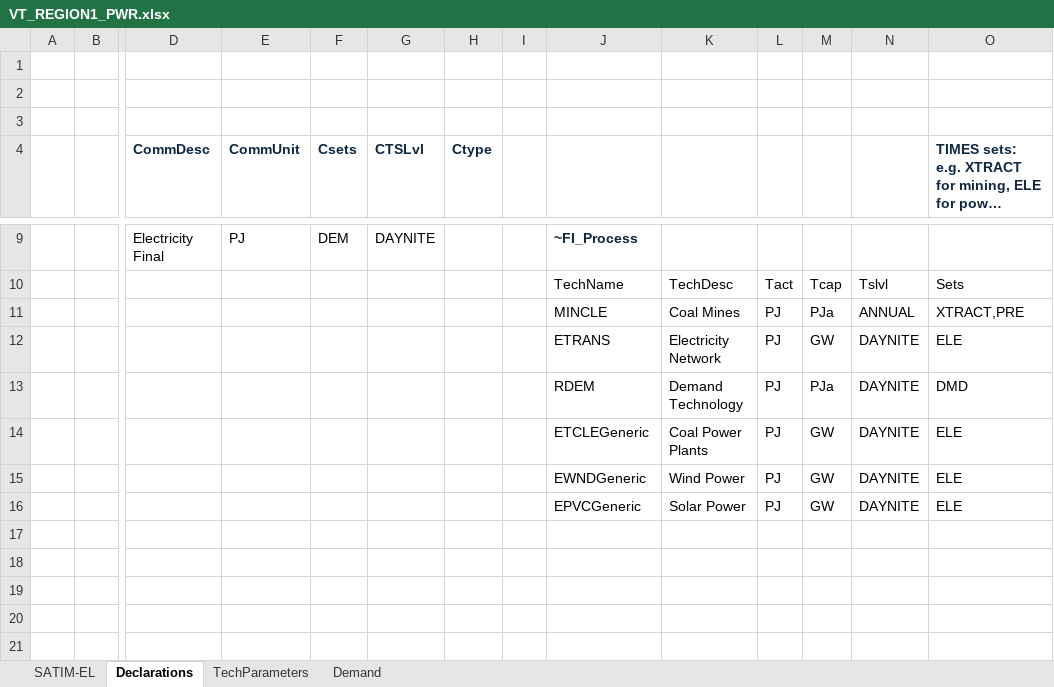
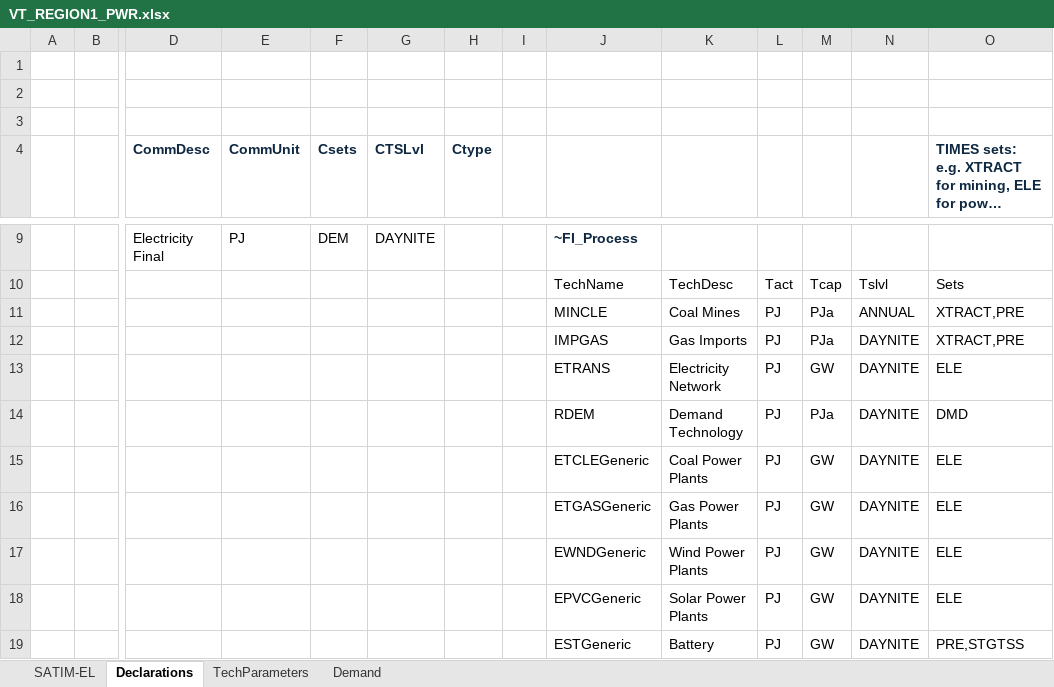
Before and after one commit to brunomerven/minimodel2, an Excel workbook: VT_REGION1_PWR.xlsx, sheet Declarations, drawn as a sheet; only a part is shown, gaps mark what is left out; long unchanged cells end in …; values as stored, in another font and other column widths than the file's, no borders; addresses are those after the commit; rows hold the shown columns only; the diff names each change by its address in the sheet, - before the commit and + after, or states it on an @@ line.

Commit message:
with 2 seasons + Battery Storage

```diff
--- a/VT_REGION1_PWR.xlsx (sheet Declarations)
+++ b/VT_REGION1_PWR.xlsx (sheet Declarations)
+row 12:  |  |  |  |  |  |  |  | IMPGAS | Gas Imports | PJ | PJa | DAYNITE | XTRACT,PRE
+row 16:  |  |  |  |  |  |  |  | ETGASGeneric | Gas Power Plants | PJ | GW | DAYNITE | ELE
-K17: Wind Power
+K17: Wind Power Plants
-K18: Solar Power
+K18: Solar Power Plants
+row 19:  |  |  |  |  |  |  |  | ESTGeneric | Battery | PJ | GW | DAYNITE | PRE,STGTSS
```
Also changed, not shown: sheet TechParameters, formulas that keep their value, 2 other files.
